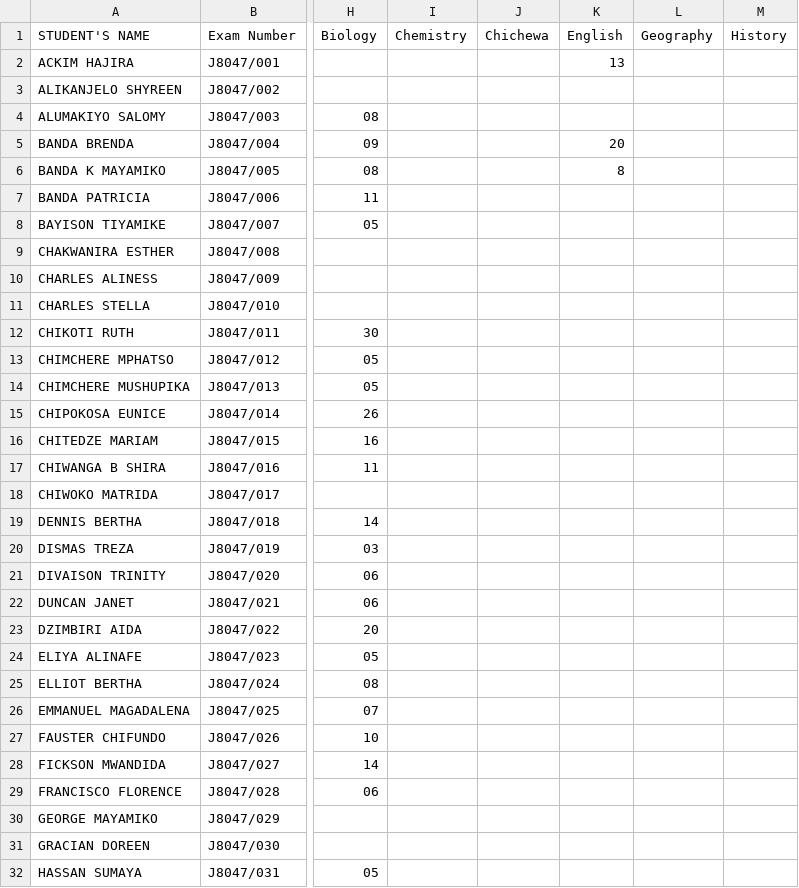
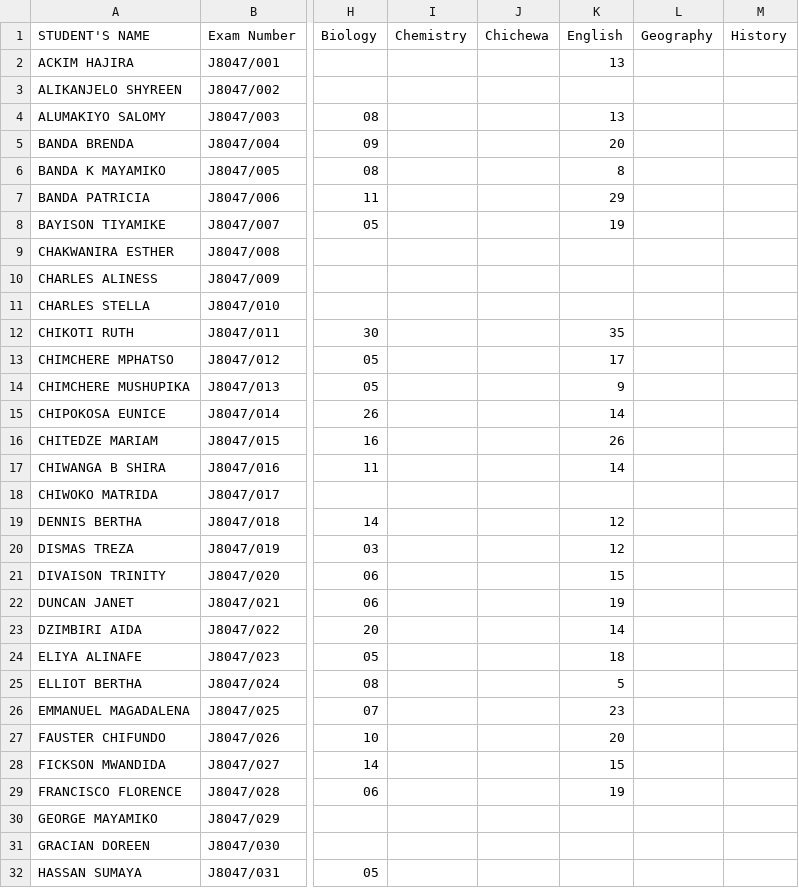
Before and after one commit to magawass/m1, a CSV file: form2.csv, drawn as a sheet; only a part is shown, gaps mark what is left out; the diff covers the shown part only; the diff names each change by its address in the sheet, - before the commit and + after, or states it on an @@ line.

Commit message:
Update: form2 - English (4/27/2026, 11:25:12 AM)

```diff
--- a/form2.csv
+++ b/form2.csv
-K4 (English): (empty)
+K4 (English): 13
-K7 (English): (empty)
+K7 (English): 29
-K8 (English): (empty)
+K8 (English): 19
-K12 (English): (empty)
+K12 (English): 35
-K13 (English): (empty)
+K13 (English): 17
-K14 (English): (empty)
+K14 (English): 9
-K15 (English): (empty)
+K15 (English): 14
-K16 (English): (empty)
+K16 (English): 26
-K17 (English): (empty)
+K17 (English): 14
-K19:K20 (English): (empty)
+K19:K20 (English): 12
-K21 (English): (empty)
+K21 (English): 15
-K22 (English): (empty)
+K22 (English): 19
-K23 (English): (empty)
+K23 (English): 14
-K24 (English): (empty)
+K24 (English): 18
-K25 (English): (empty)
+K25 (English): 5
-K26 (English): (empty)
+K26 (English): 23
-K27 (English): (empty)
+K27 (English): 20
-K28 (English): (empty)
+K28 (English): 15
-K29 (English): (empty)
+K29 (English): 19
```
Also changed, not shown: 49 edited cells elsewhere in this file.
